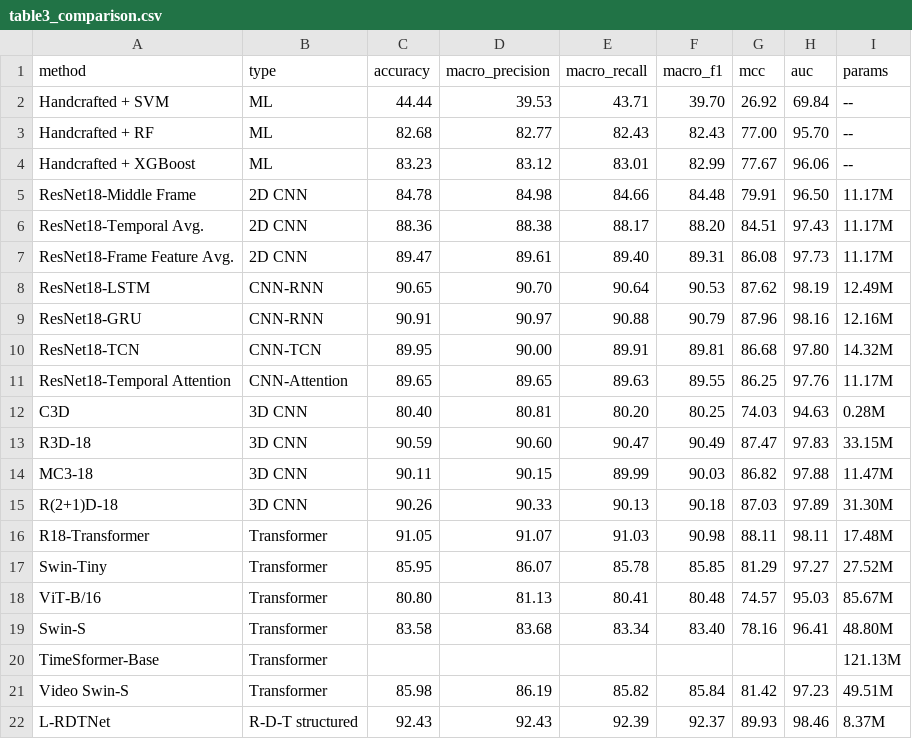
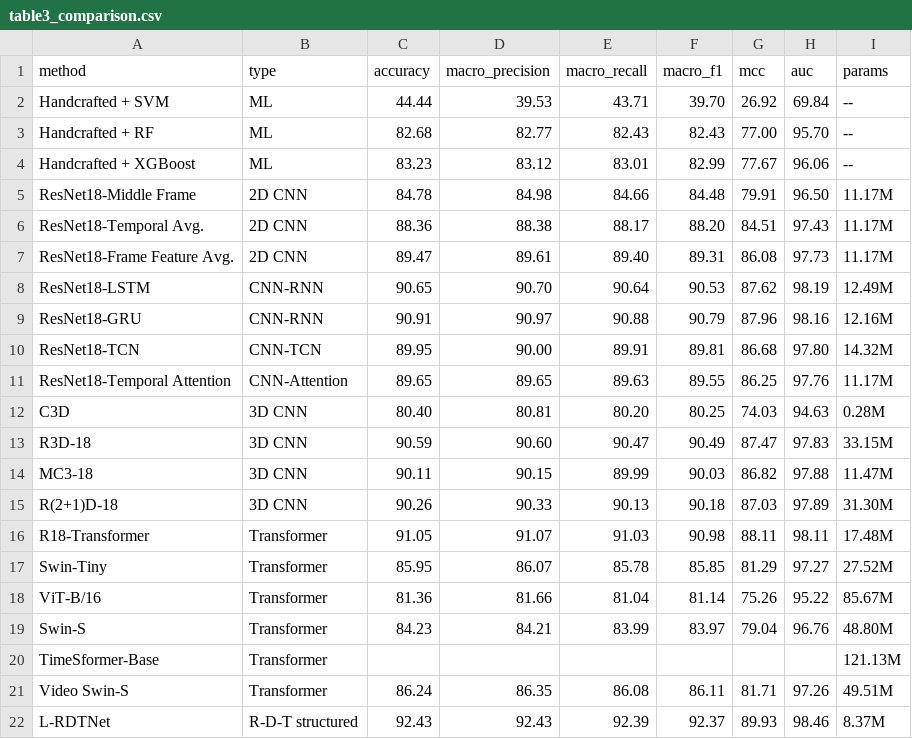
Before and after one commit to zhang-hn-1/prompt, a CSV file: aeu/paper_delivery_20261116/03_data/table3_comparison.csv, drawn as a sheet.

```diff
--- a/aeu/paper_delivery_20261116/03_data/table3_comparison.csv
+++ b/aeu/paper_delivery_20261116/03_data/table3_comparison.csv
@@ -17,6 +17,6 @@ R18-Transformer,Transformer,91.05,91.07,91.03,90.98,88.11,98.11,17.48M
 Swin-Tiny,Transformer,85.95,86.07,85.78,85.85,81.29,97.27,27.52M
-ViT-B/16,Transformer,80.80,81.13,80.41,80.48,74.57,95.03,85.67M
-Swin-S,Transformer,83.58,83.68,83.34,83.40,78.16,96.41,48.80M
+ViT-B/16,Transformer,81.36,81.66,81.04,81.14,75.26,95.22,85.67M
+Swin-S,Transformer,84.23,84.21,83.99,83.97,79.04,96.76,48.80M
 TimeSformer-Base,Transformer,,,,,,,121.13M
-Video Swin-S,Transformer,85.98,86.19,85.82,85.84,81.42,97.23,49.51M
+Video Swin-S,Transformer,86.24,86.35,86.08,86.11,81.71,97.26,49.51M
 L-RDTNet,R-D-T structured,92.43,92.43,92.39,92.37,89.93,98.46,8.37M
```
Also changed, not shown: aeu/paper_delivery_20261116/03_data/new_models_clean_per_seed.csv, 7 other files.
